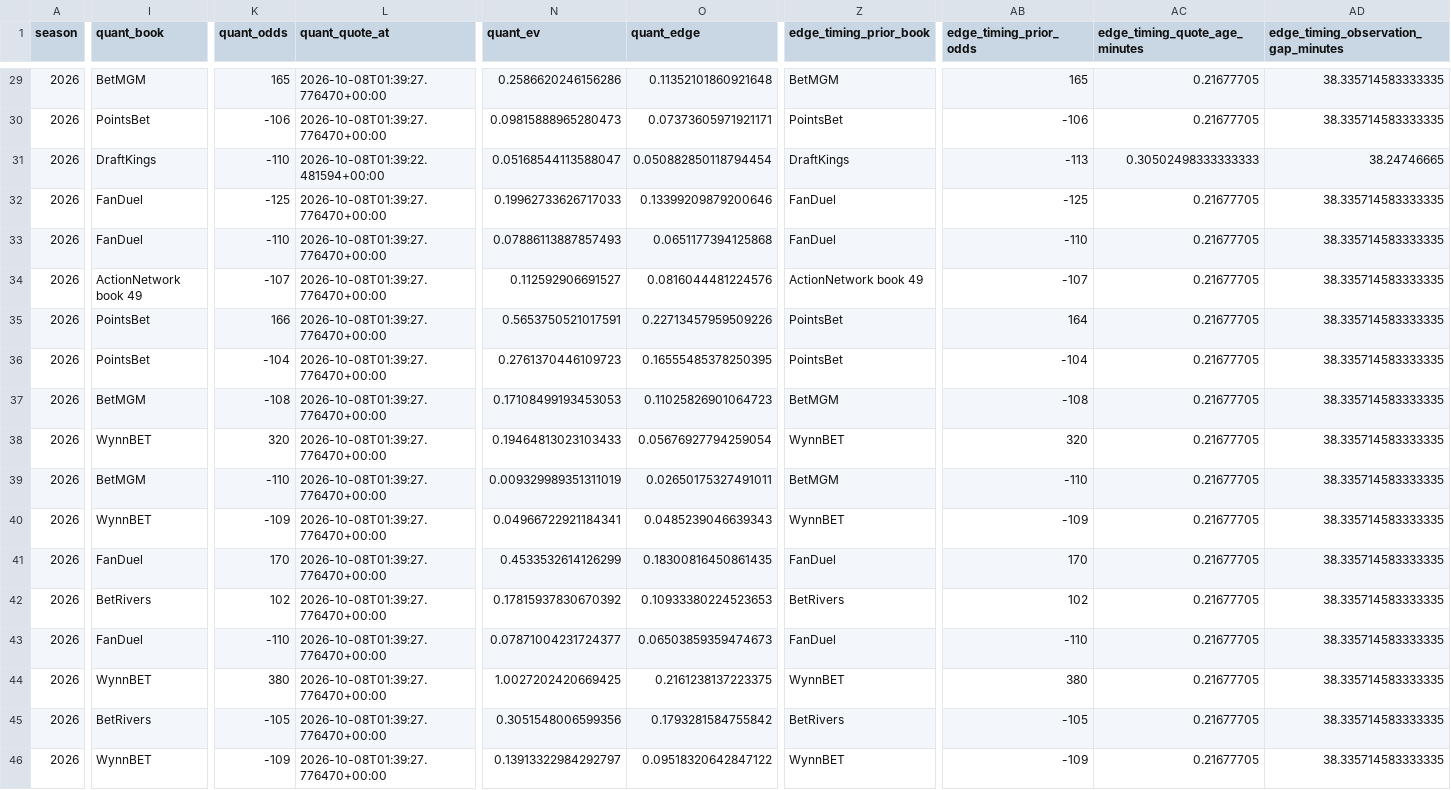
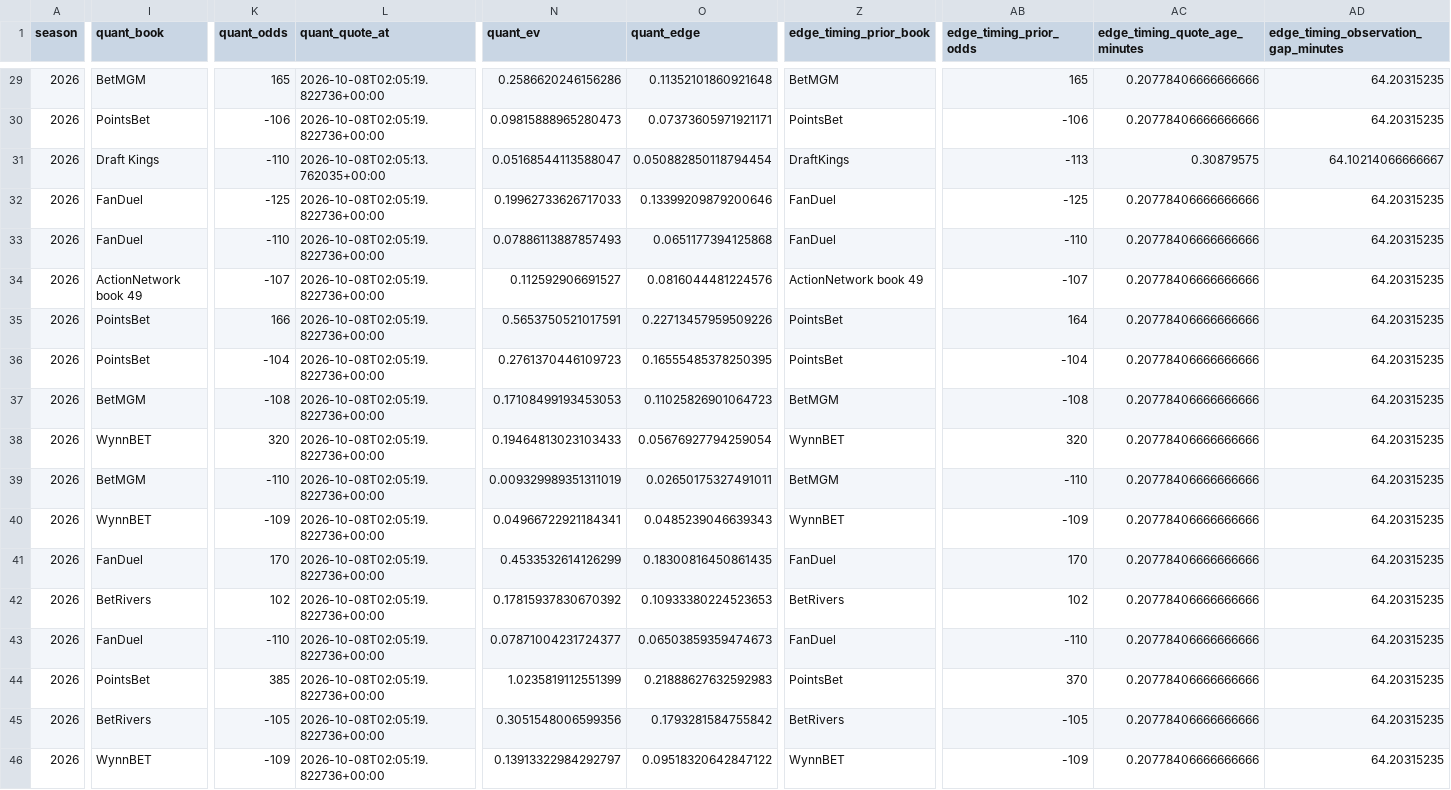
Before and after one commit to konnorharbin-star/harbin-nfl-analytics, a CSV file: docs/edge_timing.csv, drawn as a sheet; only a part is shown, gaps mark what is left out; the diff covers the shown part only; the diff names each change by its address in the sheet, - before the commit and + after, or states it on an @@ line.

```diff
--- a/docs/edge_timing.csv
+++ b/docs/edge_timing.csv
-L29:L30 (quant_quote_at): 2026-10-08T01:39:27.776470+00:00
+L29:L30 (quant_quote_at): 2026-10-08T02:05:19.822736+00:00
-AC29:AC30 (edge_timing_quote_age_minutes): 0.21677705
+AC29:AC30 (edge_timing_quote_age_minutes): 0.20778406666666666
-AD29:AD30: 38.335714583333335
+AD29:AD30: 64.20315235
-I31 (quant_book): DraftKings
+I31 (quant_book): Draft Kings
-L31 (quant_quote_at): 2026-10-08T01:39:22.481594+00:00
+L31 (quant_quote_at): 2026-10-08T02:05:13.762035+00:00
-AC31 (edge_timing_quote_age_minutes): 0.30502498333333333
+AC31 (edge_timing_quote_age_minutes): 0.30879575
-AD31: 38.24746665
+AD31: 64.10214066666667
-L32:L46 (quant_quote_at): 2026-10-08T01:39:27.776470+00:00
+L32:L46 (quant_quote_at): 2026-10-08T02:05:19.822736+00:00
-AC32:AC46 (edge_timing_quote_age_minutes): 0.21677705
+AC32:AC46 (edge_timing_quote_age_minutes): 0.20778406666666666
-AD32:AD46: 38.335714583333335
+AD32:AD46: 64.20315235
-I44 (quant_book): WynnBET
+I44 (quant_book): PointsBet
-K44 (quant_odds): 380
+K44 (quant_odds): 385
-N44 (quant_ev): 1.0027202420669425
+N44 (quant_ev): 1.0235819112551399
-O44 (quant_edge): 0.2161238137223375
+O44 (quant_edge): 0.21888627632592983
-Z44 (edge_timing_prior_book): WynnBET
+Z44 (edge_timing_prior_book): PointsBet
-AB44 (edge_timing_prior_odds): 380
+AB44 (edge_timing_prior_odds): 370
```
Also changed, not shown: 85 edited cells elsewhere in this file, docs/latest.csv, outputs/current_predictions.csv, 43 other files.
